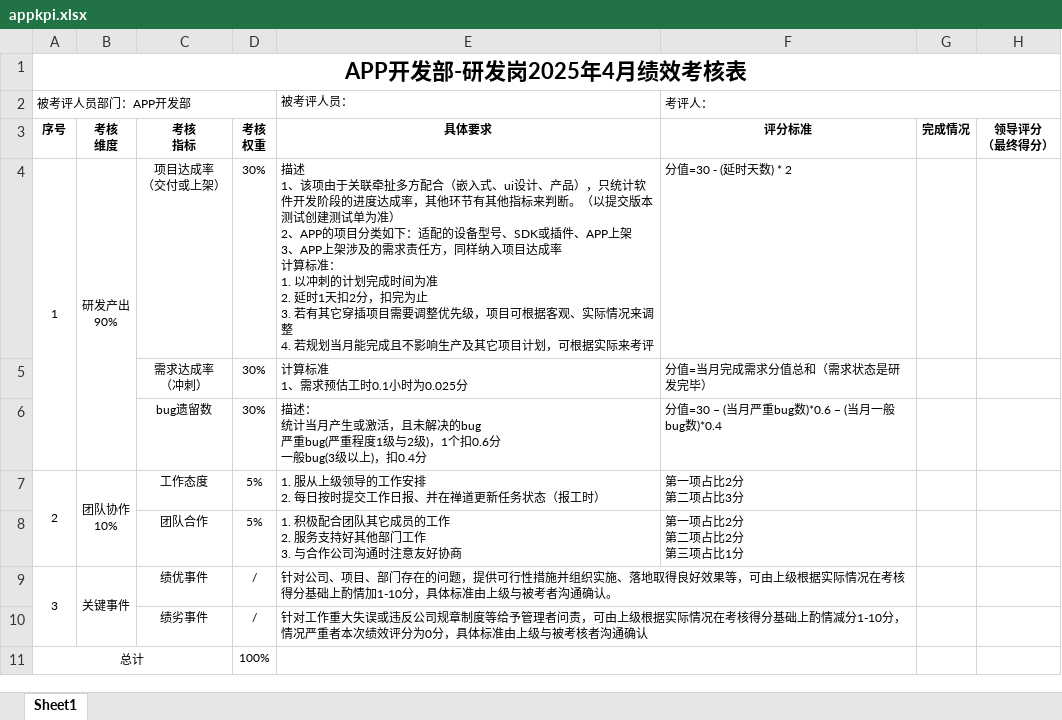
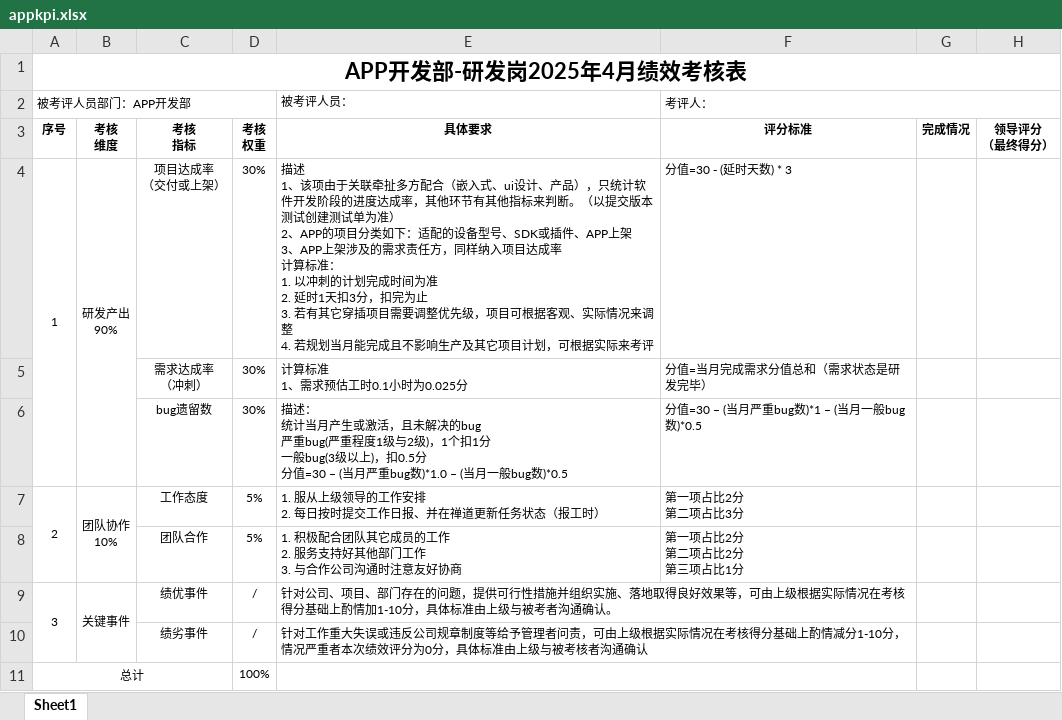
Before and after one commit to set55/kpi-bot, an Excel workbook: excel/appkpi.xlsx, sheet Sheet1, drawn as a sheet; only a part is shown; values as stored, in another font and other column widths than the file's, no borders; ↵ is a line break in a cell; the diff names each change by its address in the sheet, - before the commit and + after, or states it on an @@ line.

```diff
--- a/excel/appkpi.xlsx (sheet Sheet1)
+++ b/excel/appkpi.xlsx (sheet Sheet1)
-E4: …时1天扣2分，扣完…
+E4: …时1天扣3分，扣完…
-F4: 分值=30 - (延时天数) * 2
+F4: 分值=30 - (延时天数) * 3
-E6: …，1个扣0.6分 ↵ 一般bug(3级以上)，扣0.4分
+E6: …，1个扣1分 ↵ 一般bug(3级以上)，扣0.5分 ↵ 分值=30 – (当月严重bug数)*1.0 – (当月一般bug数)*0.5
-F6: 分值=30 – (当月严重bug数)*0.6 – (当月一般bug数)*0.4
+F6: 分值=30 – (当月严重bug数)*1 – (当月一般bug数)*0.5
```
Also changed, not shown: 9 other files.
